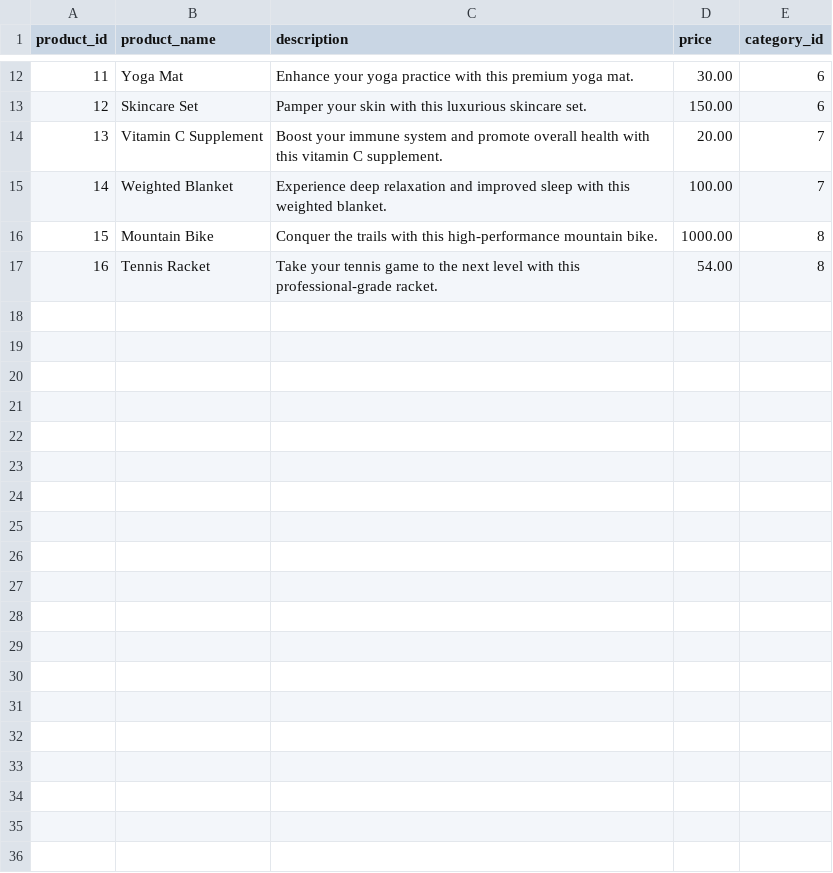
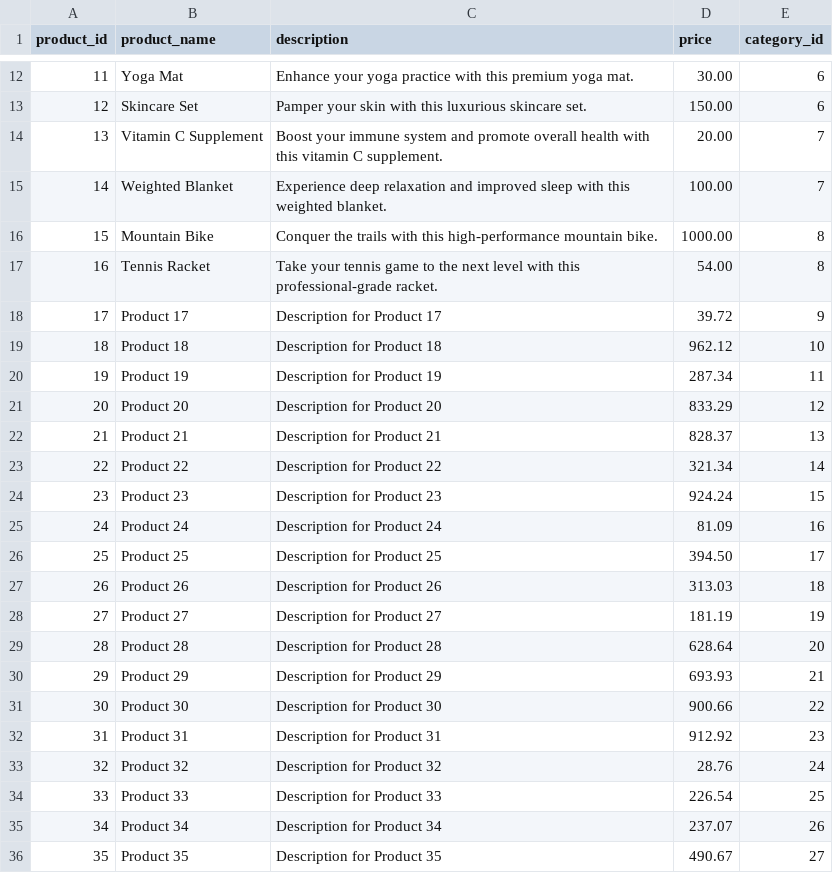
Before and after one commit to Shopify/eng-intern-assessment-data, a CSV file: data/product_data.csv, drawn as a sheet; only a part is shown, gaps mark what is left out; the diff covers the shown part only; the diff names each change by its address in the sheet, - before the commit and + after, or states it on an @@ line.

Commit message:
added changes to product_data and category_data

```diff
--- a/data/product_data.csv
+++ b/data/product_data.csv
+row 18: 17 | Product 17 | Description for Product 17 | 39.72 | 9
+row 19: 18 | Product 18 | Description for Product 18 | 962.12 | 10
+row 20: 19 | Product 19 | Description for Product 19 | 287.34 | 11
+row 21: 20 | Product 20 | Description for Product 20 | 833.29 | 12
+row 22: 21 | Product 21 | Description for Product 21 | 828.37 | 13
+row 23: 22 | Product 22 | Description for Product 22 | 321.34 | 14
+row 24: 23 | Product 23 | Description for Product 23 | 924.24 | 15
+row 25: 24 | Product 24 | Description for Product 24 | 81.09 | 16
+row 26: 25 | Product 25 | Description for Product 25 | 394.50 | 17
+row 27: 26 | Product 26 | Description for Product 26 | 313.03 | 18
+row 28: 27 | Product 27 | Description for Product 27 | 181.19 | 19
+row 29: 28 | Product 28 | Description for Product 28 | 628.64 | 20
+row 30: 29 | Product 29 | Description for Product 29 | 693.93 | 21
+row 31: 30 | Product 30 | Description for Product 30 | 900.66 | 22
+row 32: 31 | Product 31 | Description for Product 31 | 912.92 | 23
+row 33: 32 | Product 32 | Description for Product 32 | 28.76 | 24
+row 34: 33 | Product 33 | Description for Product 33 | 226.54 | 25
+row 35: 34 | Product 34 | Description for Product 34 | 237.07 | 26
+row 36: 35 | Product 35 | Description for Product 35 | 490.67 | 27
```
Also changed, not shown: 15 added rows elsewhere in this file, 6 other files.
